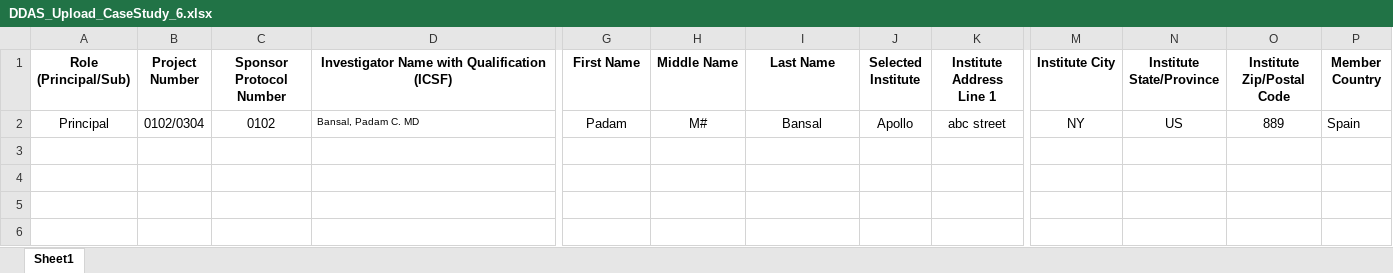
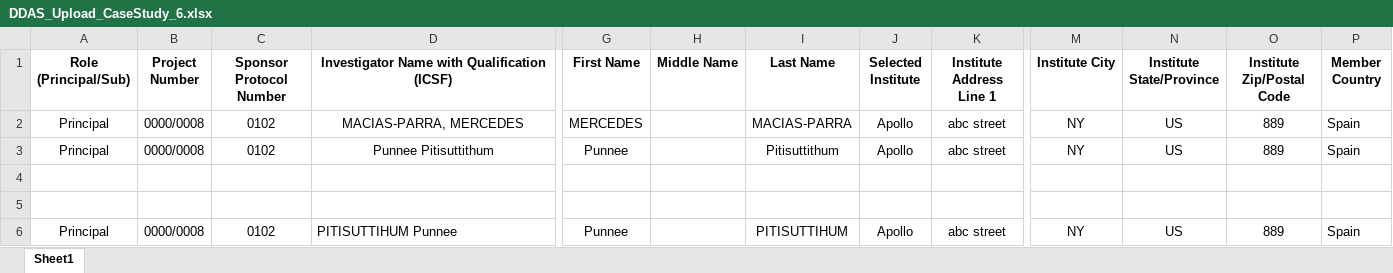
Before and after one commit to patricktaur/icon-ddas, an Excel workbook: Documents/Technical/TestUpload/DDAS_Upload_CaseStudy_6.xlsx, sheet Sheet1, drawn as a sheet; only a part is shown, gaps mark what is left out; values as stored, in another font and other column widths than the file's, no borders; addresses are those after the commit; rows hold the shown columns only; the diff names each change by its address in the sheet, - before the commit and + after, or states it on an @@ line.

```diff
--- a/Documents/Technical/TestUpload/DDAS_Upload_CaseStudy_6.xlsx (sheet Sheet1)
+++ b/Documents/Technical/TestUpload/DDAS_Upload_CaseStudy_6.xlsx (sheet Sheet1)
+row 2: Principal | 0000/0008 | 0102 | MACIAS-PARRA, MERCEDES | MERCEDES |  | MACIAS-PARRA | Apollo | abc street | NY | US | 889 | Spain
-B3 (Project Number): 0102/0304
+B3 (Project Number): 0000/0008
-D3: Bansal, Padam C. MD
+D3: Punnee Pitisuttithum
@@ D3 text size: larger, alignment: left → center @@
-G3 (First Name): Padam
+G3 (First Name): Punnee
-H3 (Middle Name): M#
+H3 (Middle Name): (empty)
-I3 (Last Name): Bansal
+I3 (Last Name): Pitisuttithum
+row 4: (empty)
+row 5: (empty)
+row 6: Principal | 0000/0008 | 0102 | PITISUTTIHUM Punnee | Punnee |  | PITISUTTIHUM | Apollo | abc street | NY | US | 889 | Spain
```
Also changed, not shown: 23 other files.
